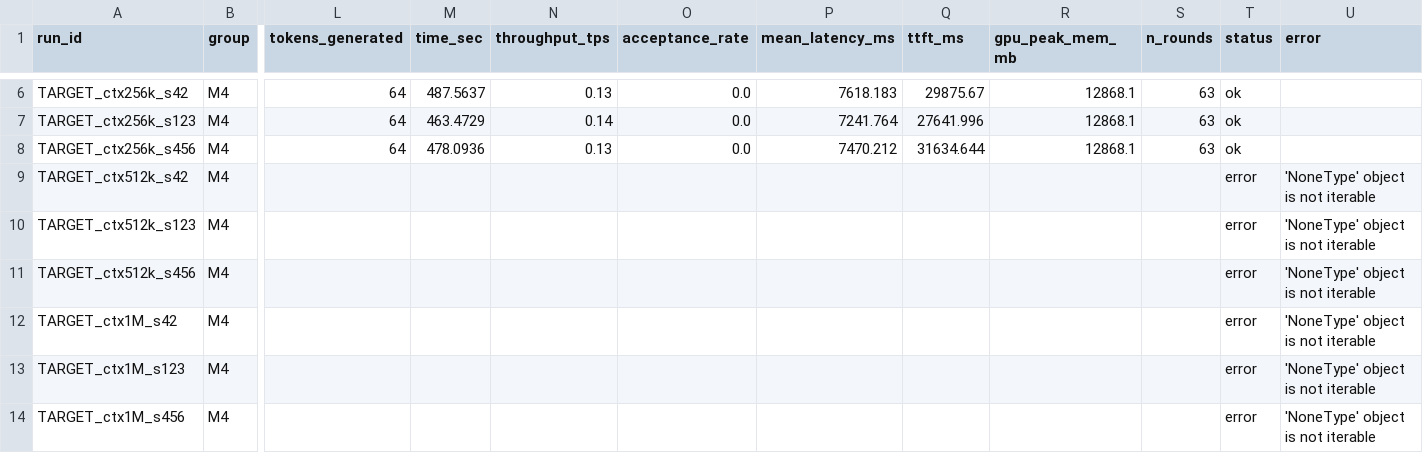
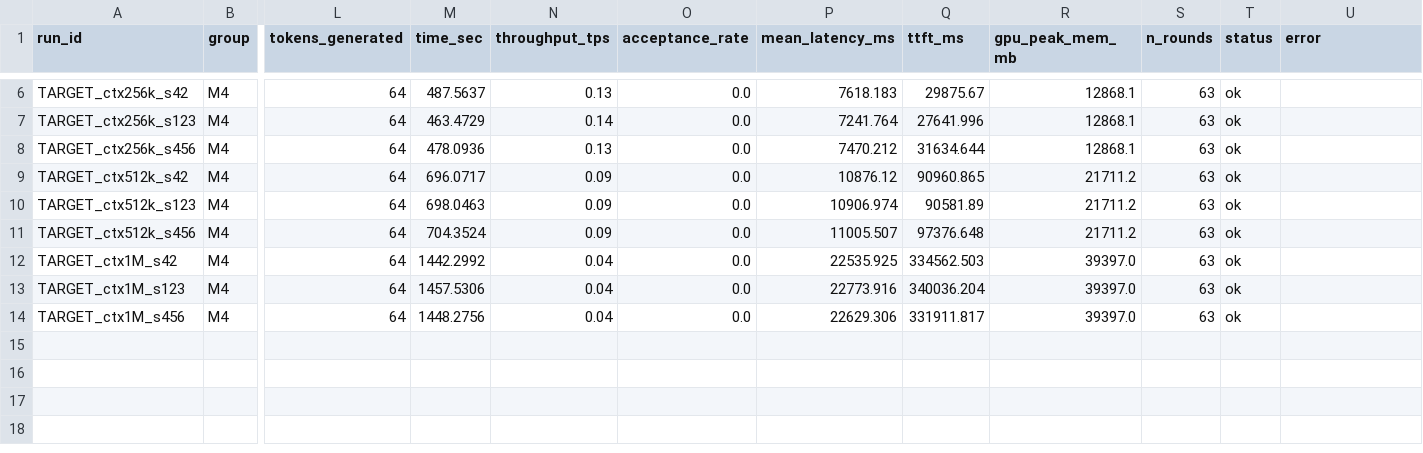
Before and after one commit to amankiitg/RASD, a CSV file: results/final/target_only_matrix.csv, drawn as a sheet; only a part is shown, gaps mark what is left out; the diff names each change by its address in the sheet, - before the commit and + after, or states it on an @@ line.

```diff
--- a/results/final/target_only_matrix.csv
+++ b/results/final/target_only_matrix.csv
-L9:L14 (tokens_generated): (empty)
+L9:L14 (tokens_generated): 64
-M9 (time_sec): (empty)
+M9 (time_sec): 696.0717
-N9:N11 (throughput_tps): (empty)
+N9:N11 (throughput_tps): 0.09
-O9:O14 (acceptance_rate): (empty)
+O9:O14 (acceptance_rate): 0.0
-P9 (mean_latency_ms): (empty)
+P9 (mean_latency_ms): 10876.12
-Q9 (ttft_ms): (empty)
+Q9 (ttft_ms): 90960.865
-R9:R11 (gpu_peak_mem_mb): (empty)
+R9:R11 (gpu_peak_mem_mb): 21711.2
-S9:S14 (n_rounds): (empty)
+S9:S14 (n_rounds): 63
-T9:T14 (status): error
+T9:T14 (status): ok
-U9:U14 (error): 'NoneType' object is not iterable
+U9:U14 (error): (empty)
-M10 (time_sec): (empty)
+M10 (time_sec): 698.0463
-P10 (mean_latency_ms): (empty)
+P10 (mean_latency_ms): 10906.974
-Q10 (ttft_ms): (empty)
+Q10 (ttft_ms): 90581.89
-M11 (time_sec): (empty)
+M11 (time_sec): 704.3524
-P11 (mean_latency_ms): (empty)
+P11 (mean_latency_ms): 11005.507
-Q11 (ttft_ms): (empty)
+Q11 (ttft_ms): 97376.648
-M12 (time_sec): (empty)
+M12 (time_sec): 1442.2992
-N12:N14 (throughput_tps): (empty)
+N12:N14 (throughput_tps): 0.04
-P12 (mean_latency_ms): (empty)
+P12 (mean_latency_ms): 22535.925
-Q12 (ttft_ms): (empty)
+Q12 (ttft_ms): 334562.503
-R12:R14 (gpu_peak_mem_mb): (empty)
+R12:R14 (gpu_peak_mem_mb): 39397.0
-M13 (time_sec): (empty)
+M13 (time_sec): 1457.5306
-P13 (mean_latency_ms): (empty)
+P13 (mean_latency_ms): 22773.916
-Q13 (ttft_ms): (empty)
+Q13 (ttft_ms): 340036.204
-M14 (time_sec): (empty)
+M14 (time_sec): 1448.2756
-P14 (mean_latency_ms): (empty)
+P14 (mean_latency_ms): 22629.306
-Q14 (ttft_ms): (empty)
+Q14 (ttft_ms): 331911.817
```
